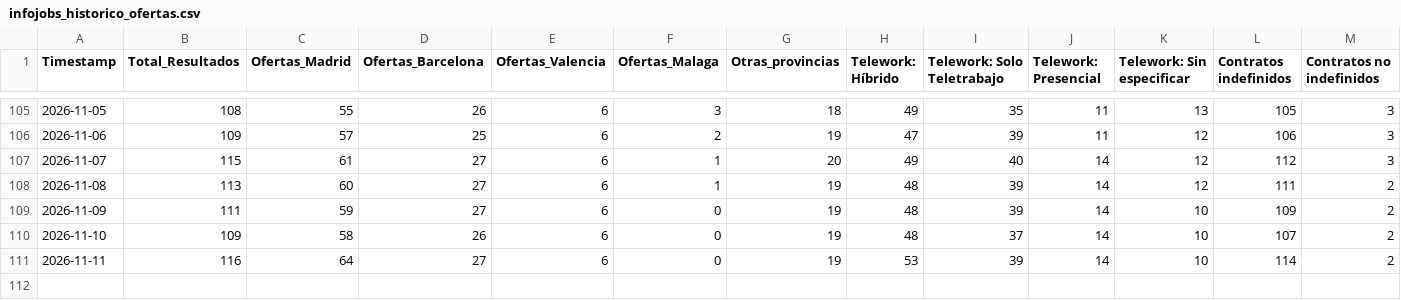
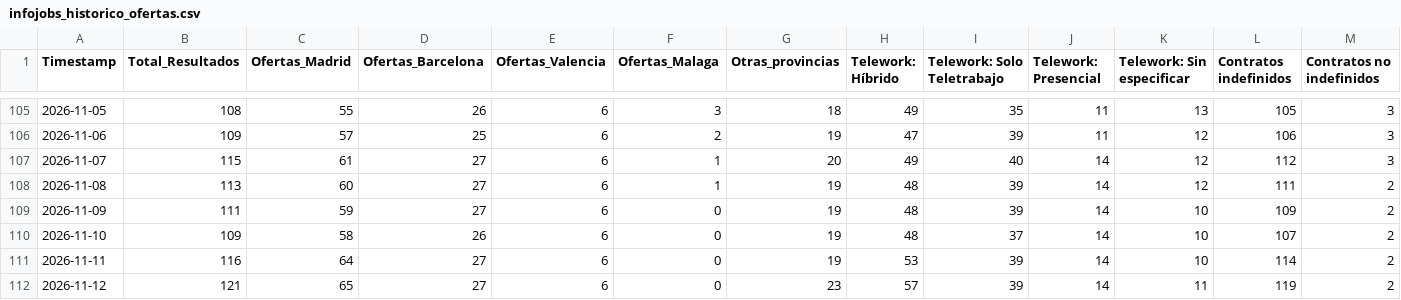
Before and after one commit to Fiestras17/infojobs-market-scraper, a CSV file: infojobs_historico_ofertas.csv, drawn as a sheet; only a part is shown, gaps mark what is left out; rows hold the shown columns only; the diff names each change by its address in the sheet, - before the commit and + after, or states it on an @@ line.

```diff
--- a/infojobs_historico_ofertas.csv
+++ b/infojobs_historico_ofertas.csv
+row 112: 2026-11-12 | 121 | 65 | 27 | 6 | 0 | 23 | 57 | 39 | 14 | 11 | 119 | 2
```
